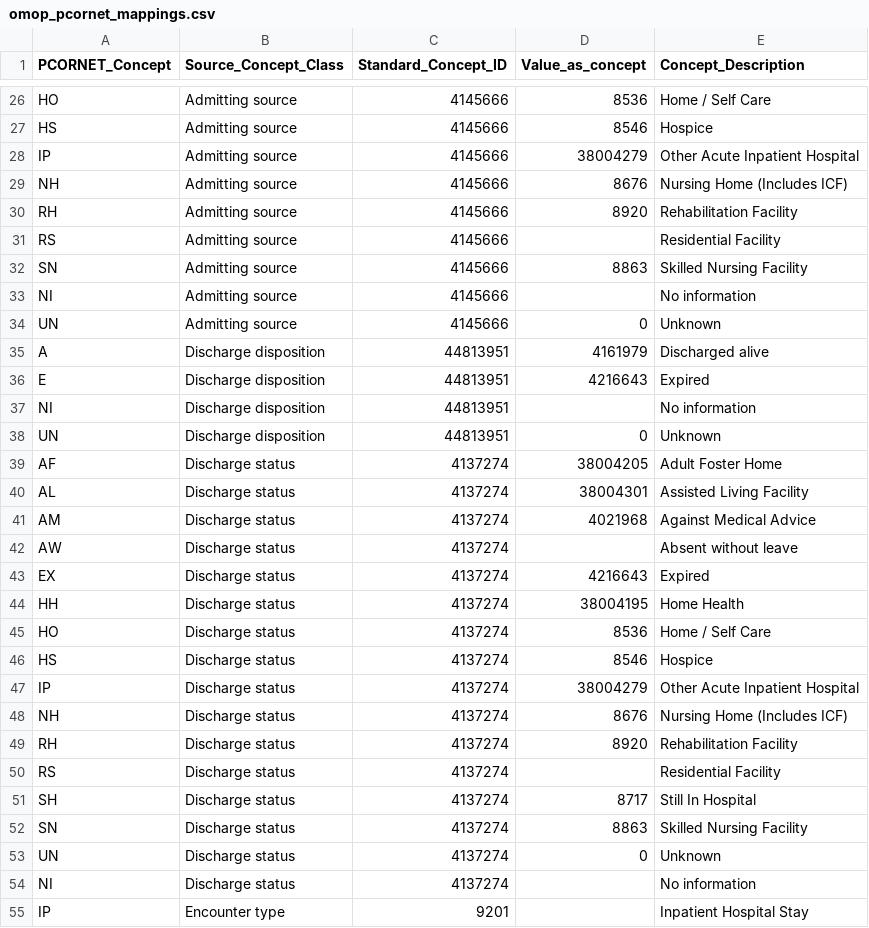
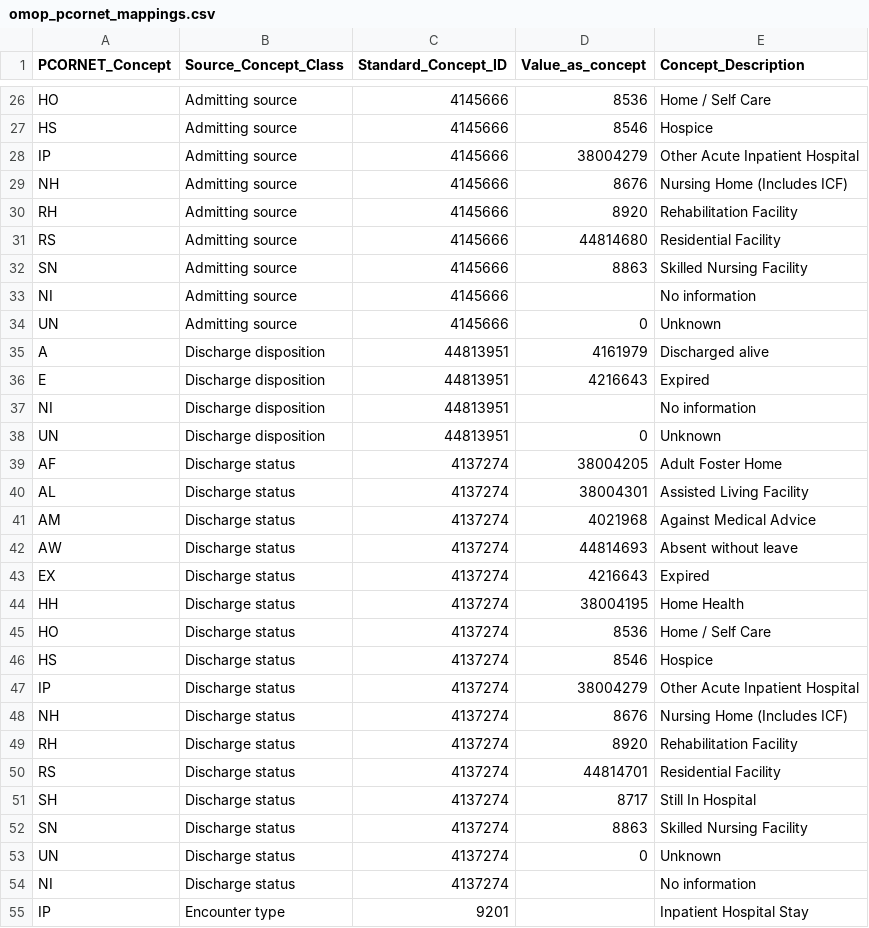
Before and after one commit to OHDSI/OMOPV4_PCORNetV1_ETL, a CSV file: omop_pcornet_mappings.csv, drawn as a sheet; only a part is shown, gaps mark what is left out.

Commit message:
r3.4

```diff
--- a/omop_pcornet_mappings.csv
+++ b/omop_pcornet_mappings.csv
@@ -30,3 +30,3 @@ NH,Admitting source,4145666,8676,Nursing Home (Includes ICF)
 RH,Admitting source,4145666,8920,Rehabilitation Facility
-RS,Admitting source,4145666,,Residential Facility
+RS,Admitting source,4145666,44814680,Residential Facility
 SN,Admitting source,4145666,8863,Skilled Nursing Facility
@@ -41,3 +41,3 @@ AL,Discharge status,4137274,38004301,Assisted Living Facility
 AM,Discharge status,4137274,4021968,Against Medical Advice
-AW,Discharge status,4137274,,Absent without leave
+AW,Discharge status,4137274,44814693,Absent without leave
 EX,Discharge status,4137274,4216643,Expired
@@ -49,3 +49,3 @@ NH,Discharge status,4137274,8676,Nursing Home (Includes ICF)
 RH,Discharge status,4137274,8920,Rehabilitation Facility
-RS,Discharge status,4137274,,Residential Facility
+RS,Discharge status,4137274,44814701,Residential Facility
 SH,Discharge status,4137274,8717,Still In Hospital
```
